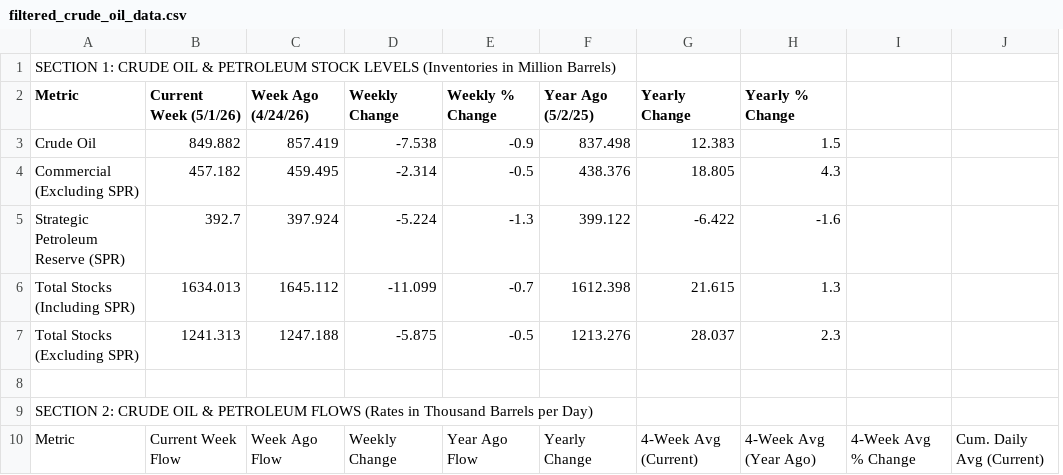
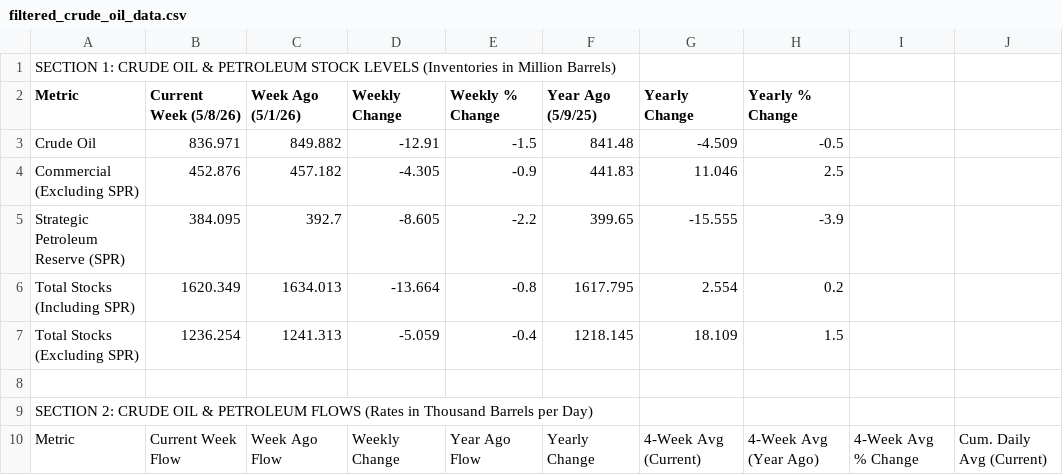
Before and after one commit to Mcibroxo/weekly-oil-dashboard, a CSV file: filtered_crude_oil_data.csv, drawn as a sheet; only a part is shown; removed rows and columns are numbered as before the commit, all else as after; the diff covers the shown part only; the diff names each change by its address in the sheet, - before the commit and + after, or states it on an @@ line.

```diff
--- a/filtered_crude_oil_data.csv
+++ b/filtered_crude_oil_data.csv
+column B (Current Week (5/8/26)), rows 3-10: 836.971 | 452.876 | 384.095 | 1620.349 | 1236.254 |  |  | Current Week Flow
-column C (Week Ago (4/24/26)), rows 3-10: 857.419 | 459.495 | 397.924 | 1645.112 | 1247.188 |  |  | Week Ago Flow
-C2: Current Week (5/1/26)
+C2: Week Ago (5/1/26)
-F2: Year Ago (5/2/25)
+F2: Year Ago (5/9/25)
-D3 (Weekly Change): -7.538
+D3 (Weekly Change): -12.91
-E3 (Weekly % Change): -0.9
+E3 (Weekly % Change): -1.5
-F3 (Year Ago (5/9/25)): 837.498
+F3 (Year Ago (5/9/25)): 841.48
-G3 (Yearly Change): 12.383
+G3 (Yearly Change): -4.509
-H3 (Yearly % Change): 1.5
+H3 (Yearly % Change): -0.5
-D4 (Weekly Change): -2.314
+D4 (Weekly Change): -4.305
-E4 (Weekly % Change): -0.5
+E4 (Weekly % Change): -0.9
-F4 (Year Ago (5/9/25)): 438.376
+F4 (Year Ago (5/9/25)): 441.83
-G4 (Yearly Change): 18.805
+G4 (Yearly Change): 11.046
-H4 (Yearly % Change): 4.3
+H4 (Yearly % Change): 2.5
-D5 (Weekly Change): -5.224
+D5 (Weekly Change): -8.605
-E5 (Weekly % Change): -1.3
+E5 (Weekly % Change): -2.2
-F5 (Year Ago (5/9/25)): 399.122
+F5 (Year Ago (5/9/25)): 399.65
-G5 (Yearly Change): -6.422
+G5 (Yearly Change): -15.555
-H5 (Yearly % Change): -1.6
+H5 (Yearly % Change): -3.9
-D6 (Weekly Change): -11.099
+D6 (Weekly Change): -13.664
-E6 (Weekly % Change): -0.7
+E6 (Weekly % Change): -0.8
-F6 (Year Ago (5/9/25)): 1612.398
+F6 (Year Ago (5/9/25)): 1617.795
-G6 (Yearly Change): 21.615
+G6 (Yearly Change): 2.554
-H6 (Yearly % Change): 1.3
+H6 (Yearly % Change): 0.2
-D7 (Weekly Change): -5.875
+D7 (Weekly Change): -5.059
-E7 (Weekly % Change): -0.5
+E7 (Weekly % Change): -0.4
-F7 (Year Ago (5/9/25)): 1213.276
+F7 (Year Ago (5/9/25)): 1218.145
-G7 (Yearly Change): 28.037
+G7 (Yearly Change): 18.109
-H7 (Yearly % Change): 2.3
+H7 (Yearly % Change): 1.5
-C10 (Week Ago (5/1/26)): Current Week Flow
+C10 (Week Ago (5/1/26)): Week Ago Flow
```
Also changed, not shown: 123 edited cells elsewhere in this file, table1.csv, 2 other files.
